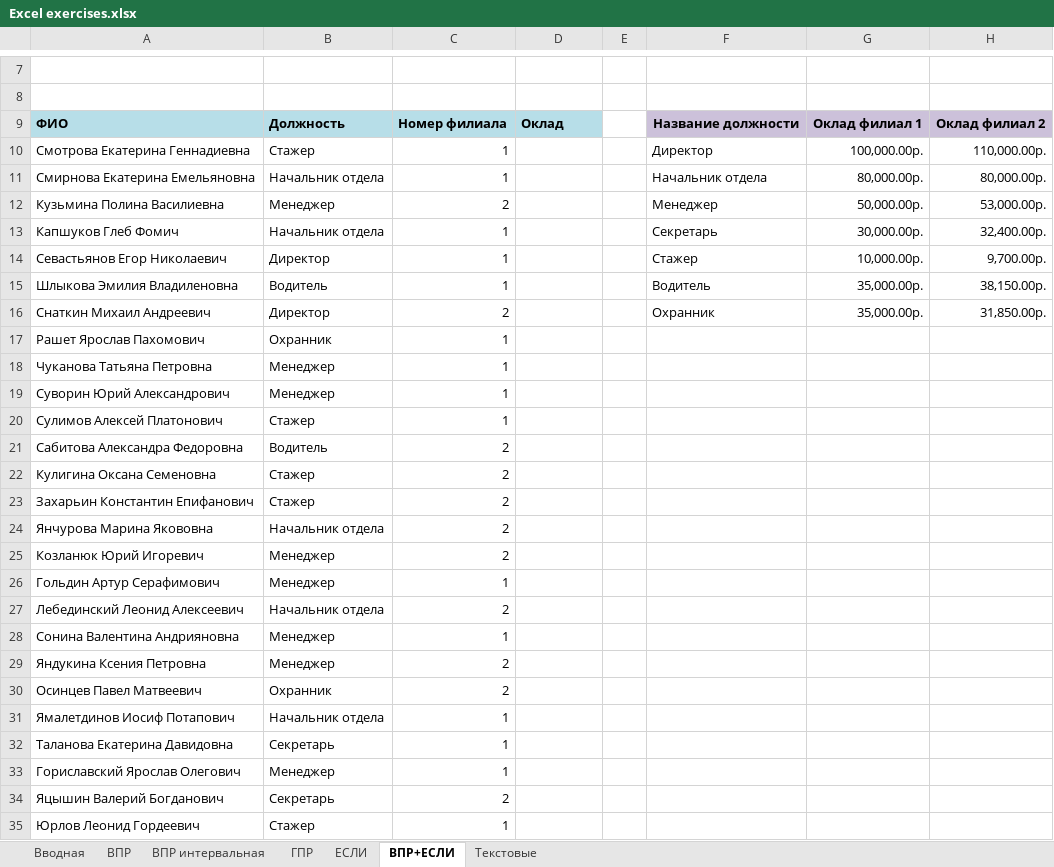
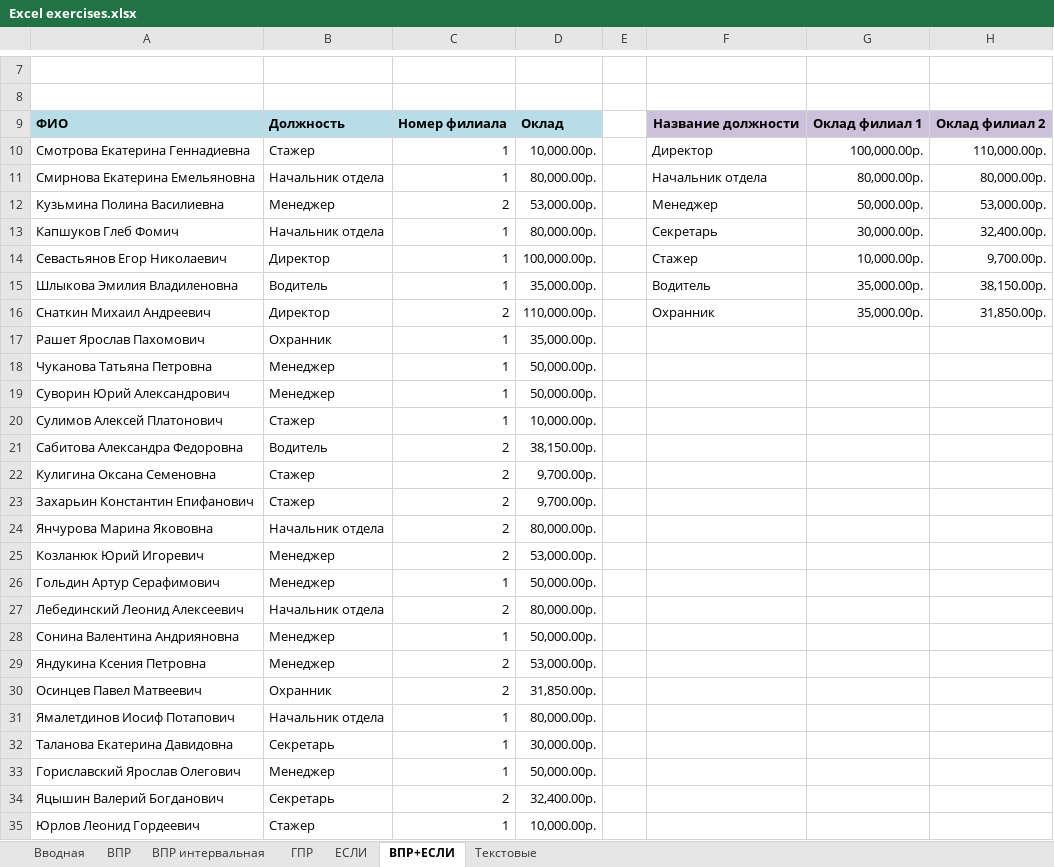
Before and after one commit to WestKostikov/Excel-learning, an Excel workbook: Excel exercises.xlsx, sheet ВПР+ЕСЛИ, drawn as a sheet; only a part is shown, gaps mark what is left out; values as stored, in another font and other column widths than the file's, no borders; charts and pictures not drawn; the diff names each change by its address in the sheet, - before the commit and + after, or states it on an @@ line.

```diff
--- a/Excel exercises.xlsx (sheet ВПР+ЕСЛИ)
+++ b/Excel exercises.xlsx (sheet ВПР+ЕСЛИ)
-D10: (empty)
+D10: 10,000.00р.
-D11: (empty)
+D11: 80,000.00р.
-D12: (empty)
+D12: 53,000.00р.
-D13: (empty)
+D13: 80,000.00р.
-D14: (empty)
+D14: 100,000.00р.
-D15: (empty)
+D15: 35,000.00р.
-D16: (empty)
+D16: 110,000.00р.
-D17: (empty)
+D17: 35,000.00р.
-D18:D19: (empty)
+D18:D19: 50,000.00р.
-D20: (empty)
+D20: 10,000.00р.
-D21: (empty)
+D21: 38,150.00р.
-D22:D23: (empty)
+D22:D23: 9,700.00р.
-D24: (empty)
+D24: 80,000.00р.
-D25: (empty)
+D25: 53,000.00р.
-D26: (empty)
+D26: 50,000.00р.
-D27: (empty)
+D27: 80,000.00р.
-D28: (empty)
+D28: 50,000.00р.
-D29: (empty)
+D29: 53,000.00р.
-D30: (empty)
+D30: 31,850.00р.
-D31: (empty)
+D31: 80,000.00р.
-D32: (empty)
+D32: 30,000.00р.
-D33: (empty)
+D33: 50,000.00р.
-D34: (empty)
+D34: 32,400.00р.
-D35: (empty)
+D35: 10,000.00р.
```
Also changed, not shown: sheet Текстовые, sheet ВПР, sheet ЕСЛИ, sheet ВПР интервальная, sheet ГПР.
